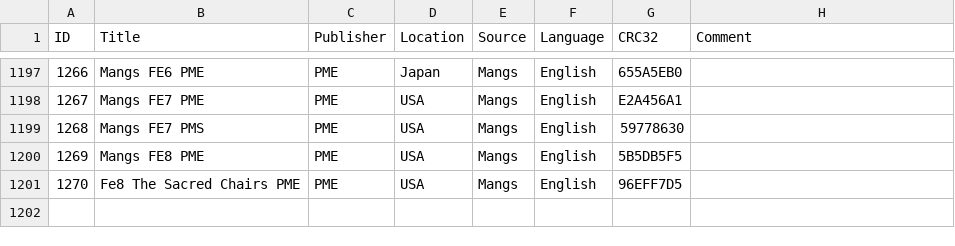
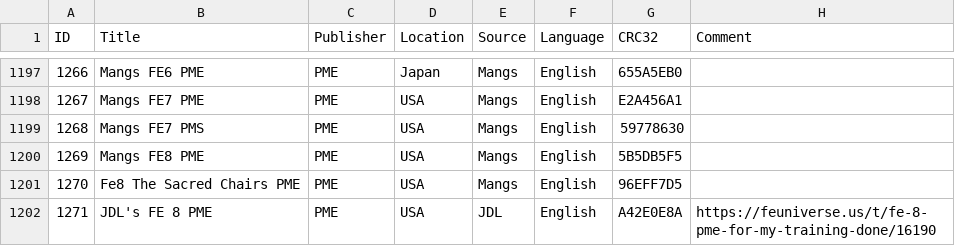
Before and after one commit to laqieer/FE-ROM-Hack-Database, a CSV file: Excel/ROMs.csv, drawn as a sheet; only a part is shown, gaps mark what is left out.

```diff
--- a/Excel/ROMs.csv
+++ b/Excel/ROMs.csv
@@ -1201 +1201,2 @@
 1270,Fe8 The Sacred Chairs PME,PME,USA,Mangs,English,96EFF7D5,
+1271,JDL's FE 8 PME,PME,USA,JDL,English,A42E0E8A,https://feuniverse.us/t/fe-8-pme-for-my-training-done/16190
```
Also changed, not shown: DATs/laqieer - Fire Emblem - Game Boy Advance.csv, DATs/laqieer - Fire Emblem - Game Boy Advance.tsv, 26 other files.
